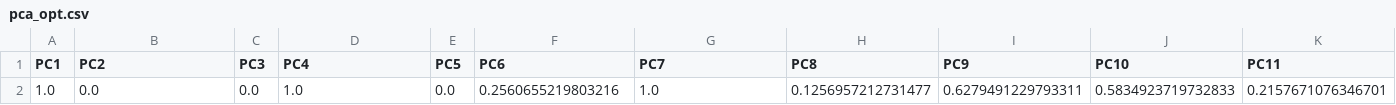
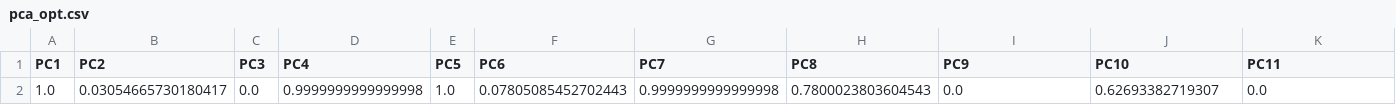
Before and after one commit to ayushman-roy/ngoia_socioeconomic_index, a CSV file: data/ideal_district/pca_opt.csv, drawn as a sheet; only a part is shown; removed rows and columns are numbered as before the commit, all else as after; rows hold the shown columns only; the diff names each change by its address in the sheet, - before the commit and + after, or states it on an @@ line.

```diff
--- a/data/ideal_district/pca_opt.csv
+++ b/data/ideal_district/pca_opt.csv
-row 2: 1.0 | 0.0 | 0.0 | 1.0 | 0.0 | 0.2560655219803216 | 1.0 | 0.1256957212731477 | 0.6279491229793311 | 0.5834923719732833 | 0.2157671076346701
+row 2: 1.0 | 0.03054665730180417 | 0.0 | 0.9999999999999998 | 1.0 | 0.07805085452702443 | 0.9999999999999998 | 0.7800023803604543 | 0.0 | 0.62693382719307 | 0.0
```
Also changed, not shown: data/ideal_district/vanilla.csv, data/ind_dist_ideal.csv, 33 other files.
